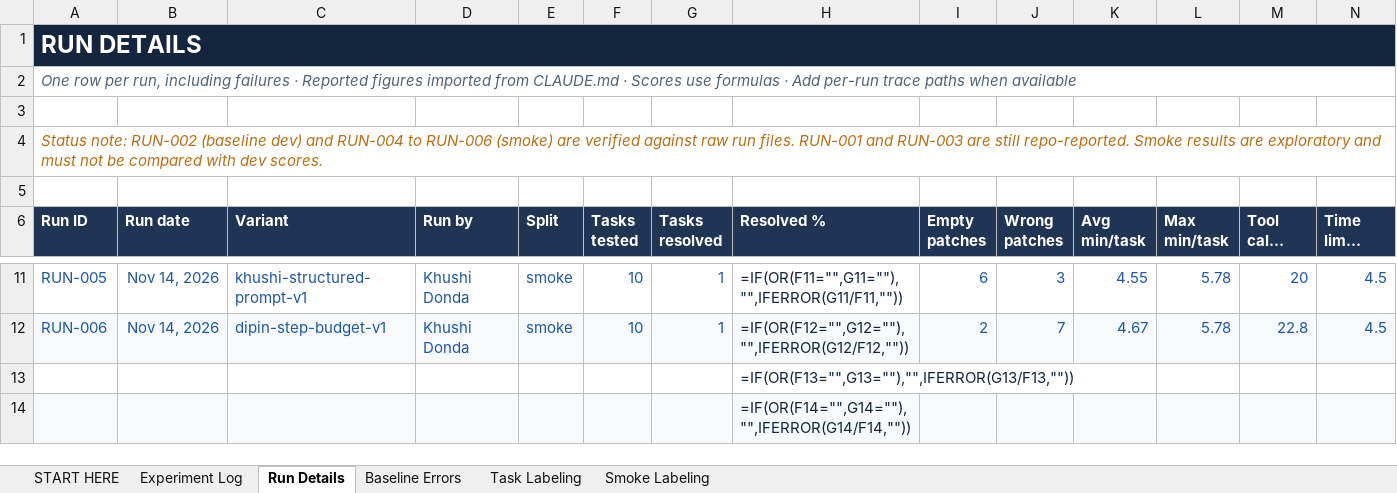
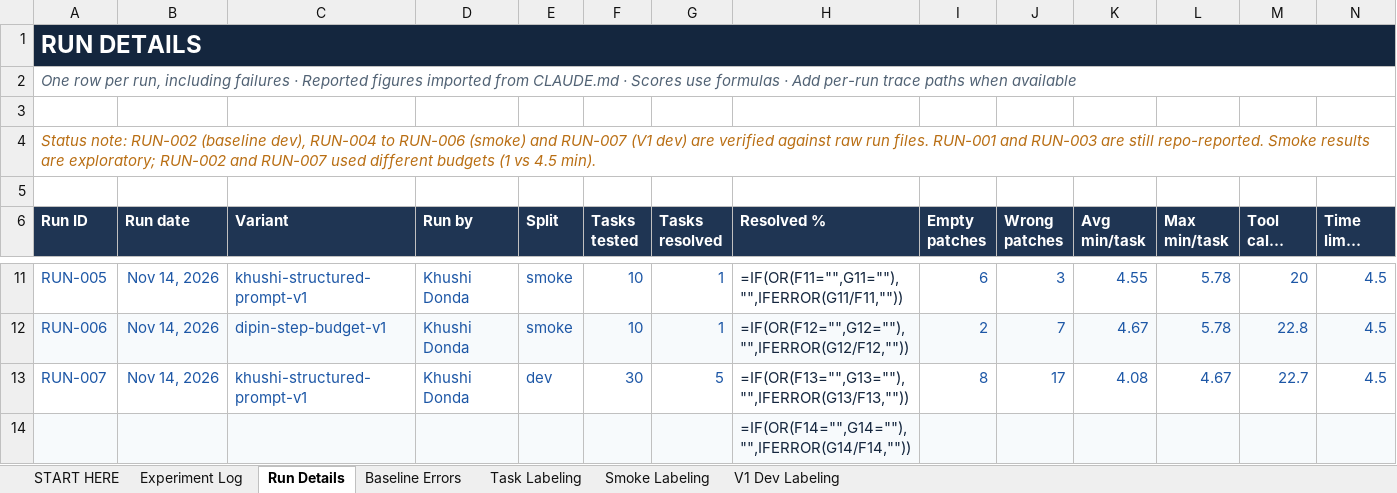
Before and after one commit to DipinJassal/data266-gemm4-group5-a, an Excel workbook: docs/experiment_log.xlsx, sheet Run Details, drawn as a sheet; only a part is shown, gaps mark what is left out; long unchanged cells end in …; values as stored, in another font and other column widths than the file's, no borders; formulas without a stored value are shown as written; conditional formats not drawn; removed rows and columns are numbered as before the commit, all else as after; rows hold the shown columns only; the diff names each change by its address in the sheet, - before the commit and + after, or states it on an @@ line.

Commit message:
docs: add V1 dev evaluation (RUN-007, 5/30) and scoring-environment findings
- experiment_log.xlsx: RUN-007 (V1 30-task dev, 5/30 = 16.7%) in Run Details;
  V1 dev score in Experiment Log beside the baseline's 2/30; new V1 Dev Labeling
  sheet (30 tasks); Smoke Labeling correction for control fastapi_14962.
  Baseline sheets and chart unchanged.
- v1_dev_analysis.md: full 30-task results, metrics, method and limitations;
  official 5/30 plus a clearly labelled 5/23 sensitivity figure. Not a
  controlled comparison with the 1-min baseline; dev reference patches not
  inspected.
- scoring_environment_comparison.md: why 7/30 dev tasks cannot pass in our
  evaluator (subprocess sandbox skips test-dependency installation, same as the
  official Getting Started notebook); the official Docker scorer very likely
  uses a larger private wheels cache (not verified).
- v1_smoke_analysis.md, httpbin_investigation.md, CLAUDE.md: corrections and
  dev evidence.

No experiment configuration changed.

```diff
--- a/docs/experiment_log.xlsx (sheet Run Details)
+++ b/docs/experiment_log.xlsx (sheet Run Details)
+sheet tab: V1 Dev Labeling
-A4 (Run ID): …RUN-002 (baseline dev) and RUN-004 to RUN-006 (smoke) are verified against raw run files. RUN-001 and RUN-003 are still repo-reported. Smoke results are exploratory and must not be compared with dev scores.
+A4 (Run ID): …RUN-002 (baseline dev), RUN-004 to RUN-006 (smoke) and RUN-007 (V1 dev) are verified against raw run files. RUN-001 and RUN-003 are still repo-reported. Smoke results are exploratory; RUN-002 and RUN-007 used different budgets (1 vs 4.5 min).
-row 13:  |  |  |  |  |  |  | =IF(OR(F13="",G13=""),"",IFERROR(G13/F13,""))
+row 13: RUN-007 | Nov 14, 2026 | khushi-structured-prompt-v1 | Khushi Donda | dev | 30 | 5 | =IF(OR(F13="",G13=""),"",IFERROR(G13/F13,"")) | 8 | 17 | 4.08 | 4.67 | 22.7 | 4.5
```
Also changed, not shown: sheet Experiment Log, sheet START HERE, sheet Smoke Labeling, 5 other files.
